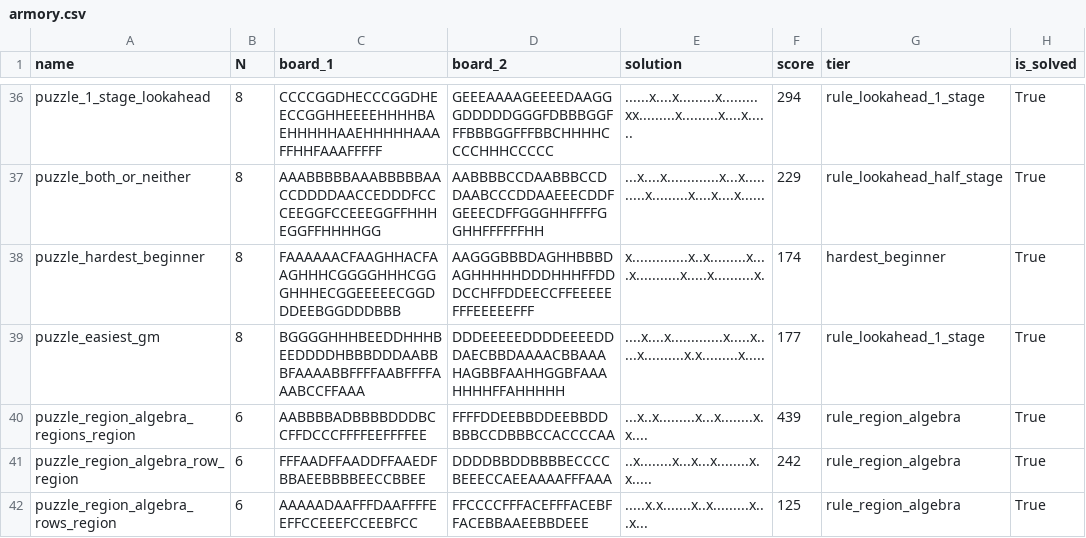
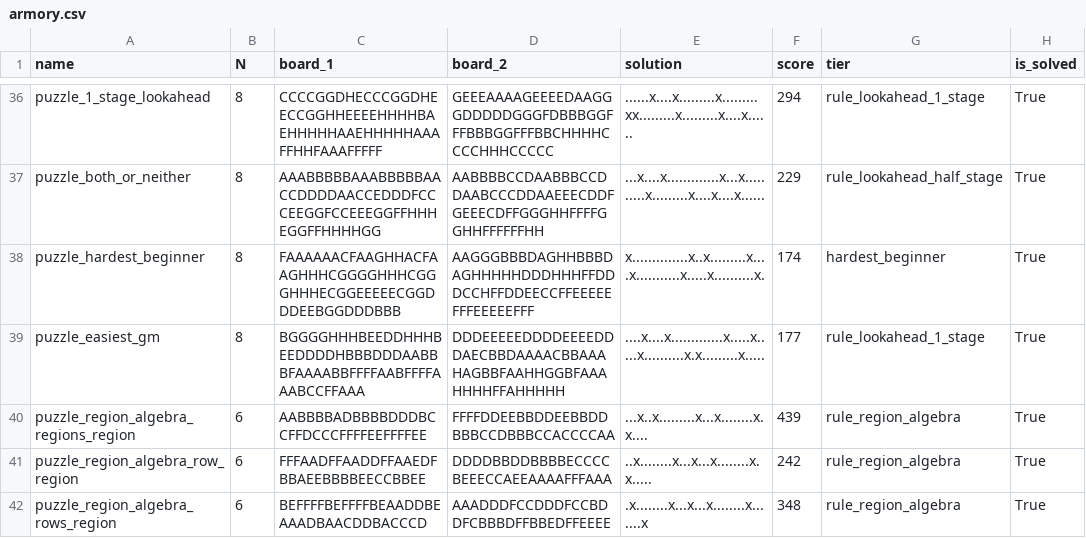
Before and after one commit to JoshMermel/multiverse-star-battle, a CSV file: data/armory.csv, drawn as a sheet; only a part is shown, gaps mark what is left out.

```diff
--- a/data/armory.csv
+++ b/data/armory.csv
@@ -41,2 +41,2 @@ puzzle_region_algebra_regions_region,6,AABBBBADBBBBDDDBCCFFDCCCFFFFEEFFFFEE,FFFF
 puzzle_region_algebra_row_region,6,FFFAADFFAADDFFAAEDFBBAEEBBBBEECCBBEE,DDDDBBDDBBBBECCCCBEEECCAEEAAAAFFFAAA,..x........x...x...x........x.x.....,242,rule_region_algebra,True
-puzzle_region_algebra_rows_region,6,AAAAADAAFFFDAAFFFFEEFFCCEEEFCCEEBFCC,FFCCCCFFFACEFFFACEBFFACEBBAAEEBBDEEE,.....x.x.......x..x.........x...x...,125,rule_region_algebra,True
+puzzle_region_algebra_rows_region,6,BEFFFFBEFFFFBEAADDBEAAADBAACDDBACCCD,AAADDDFCCDDDFCCBDDFCBBBDFFBBEDFFEEEE,.x........x...x...x........x.......x,348,rule_region_algebra,True
```
Also changed, not shown: 8 other files.
